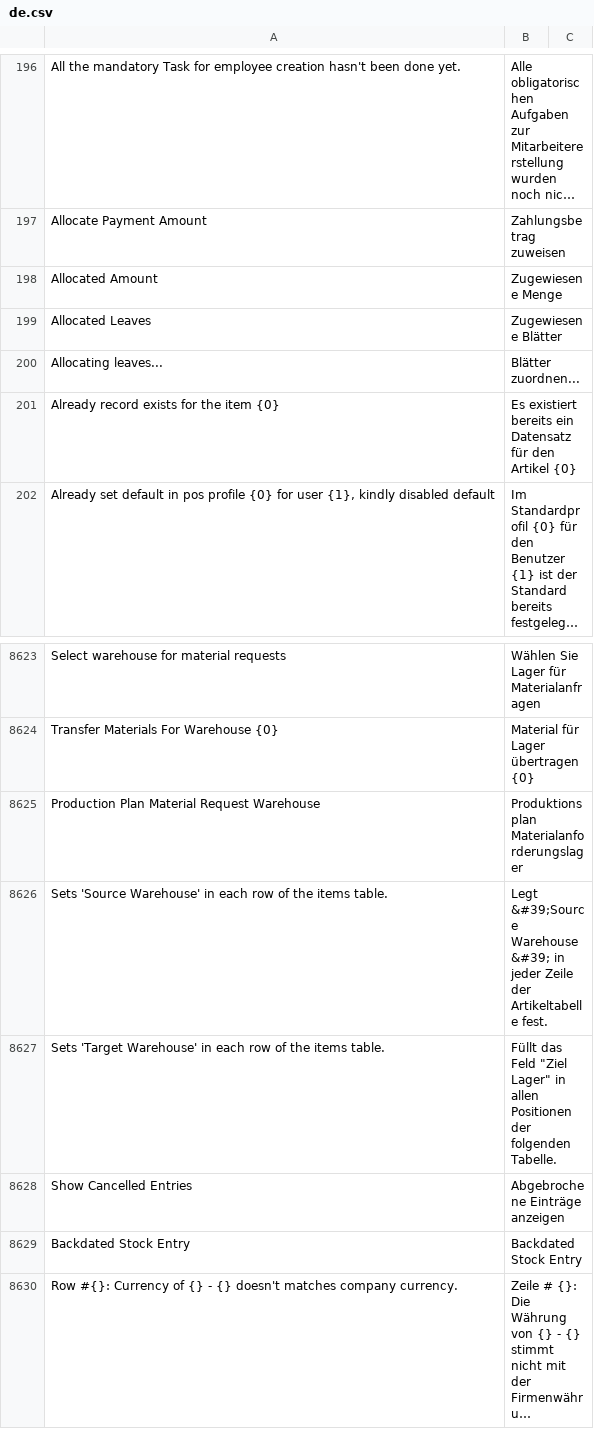
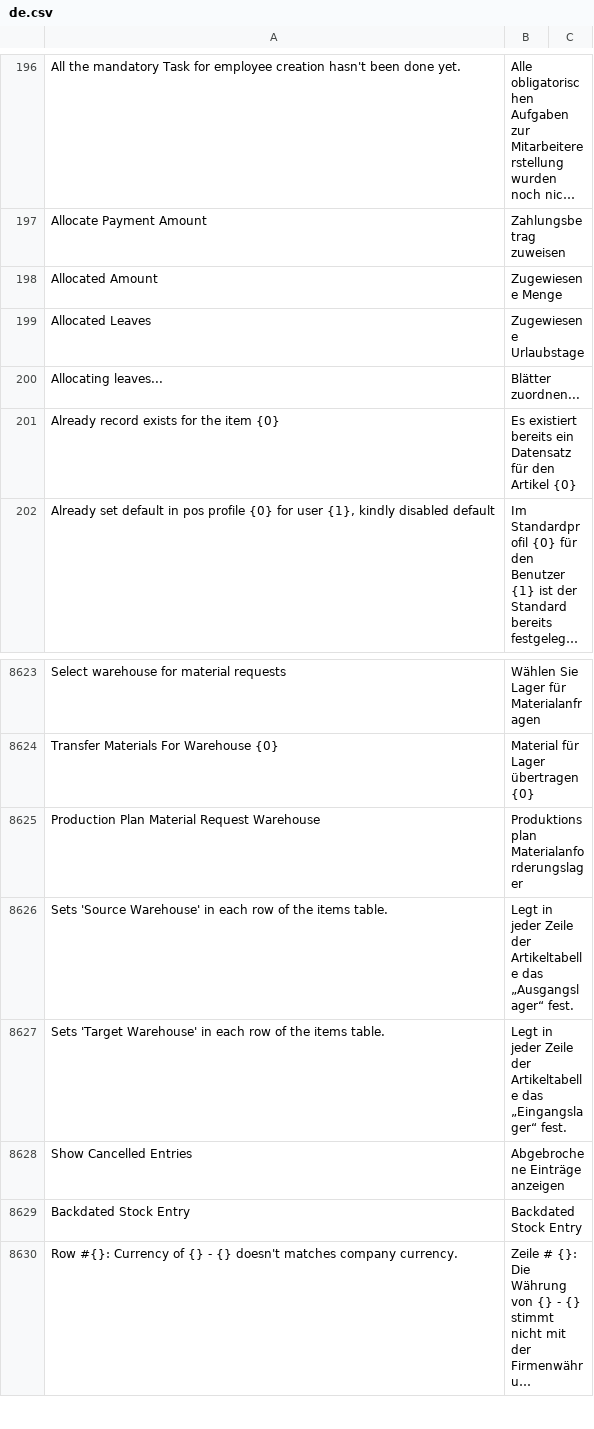
Before and after one commit to techyst-net/nexyst, a CSV file: erpnext/translations/de.csv, drawn as a sheet; only a part is shown, gaps mark what is left out; long unchanged cells end in …; the diff covers the shown part only.

```diff
--- a/erpnext/translations/de.csv
+++ b/erpnext/translations/de.csv
@@ -198,3 +198,3 @@ Allocate Payment Amount,Zahlungsbetrag zuweisen,
 Allocated Amount,Zugewiesene Menge,
-Allocated Leaves,Zugewiesene Blätter,
+Allocated Leaves,Zugewiesene Urlaubstage,
 Allocating leaves...,Blätter zuordnen...,
@@ -8625,4 +8625,4 @@ Transfer Materials For Warehouse {0},Material für Lager übertragen {0},
 Production Plan Material Request Warehouse,Produktionsplan Materialanforderungslager,
-Sets 'Source Warehouse' in each row of the items table.,Legt &#39;Source Warehouse&#39; in jeder Zeile der Artikeltabelle fest.,
-Sets 'Target Warehouse' in each row of the items table.,"Füllt das Feld ""Ziel Lager"" in allen Positionen der folgenden Tabelle.",
+Sets 'Source Warehouse' in each row of the items table.,Legt in jeder Zeile der Artikeltabelle das „Ausgangslager“ fest.,
+Sets 'Target Warehouse' in each row of the items table.,Legt in jeder Zeile der Artikeltabelle das „Eingangslager“ fest.,
 Show Cancelled Entries,Abgebrochene Einträge anzeigen,
```
Also changed, not shown: 28 added rows elsewhere in this file.
